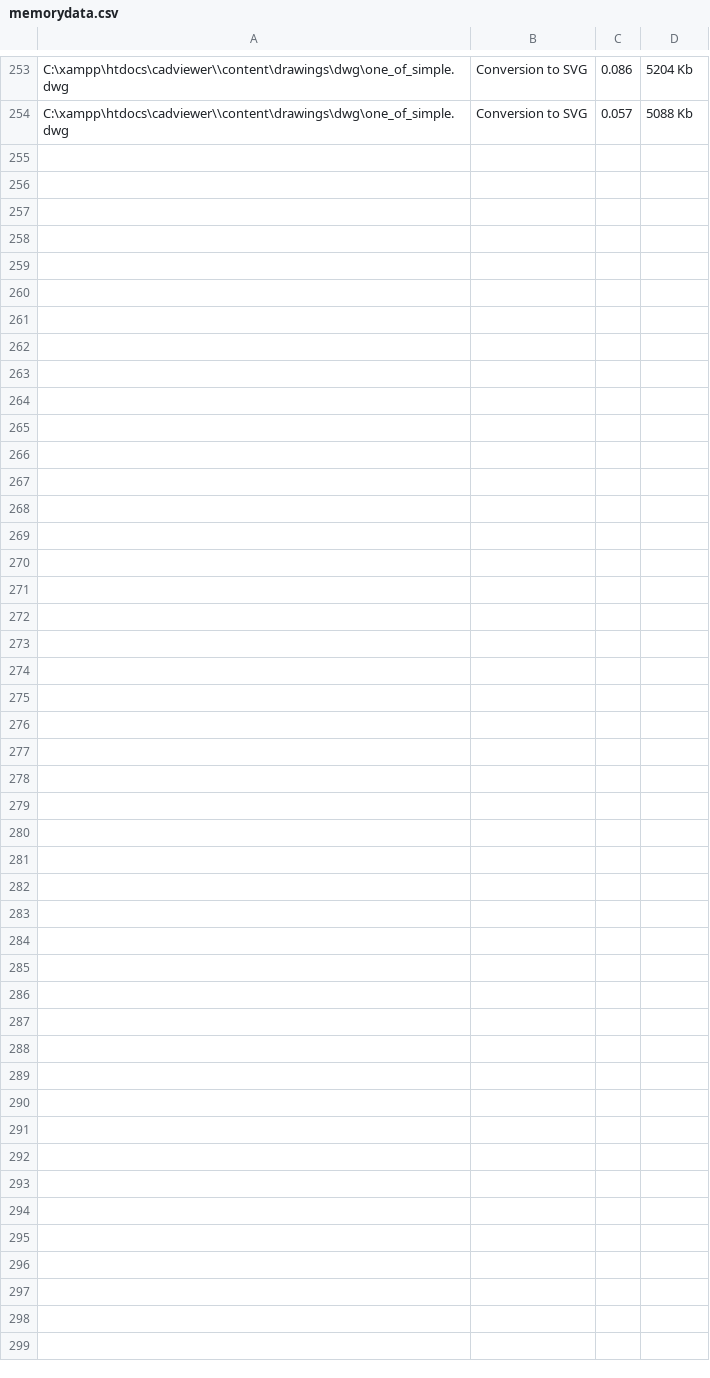
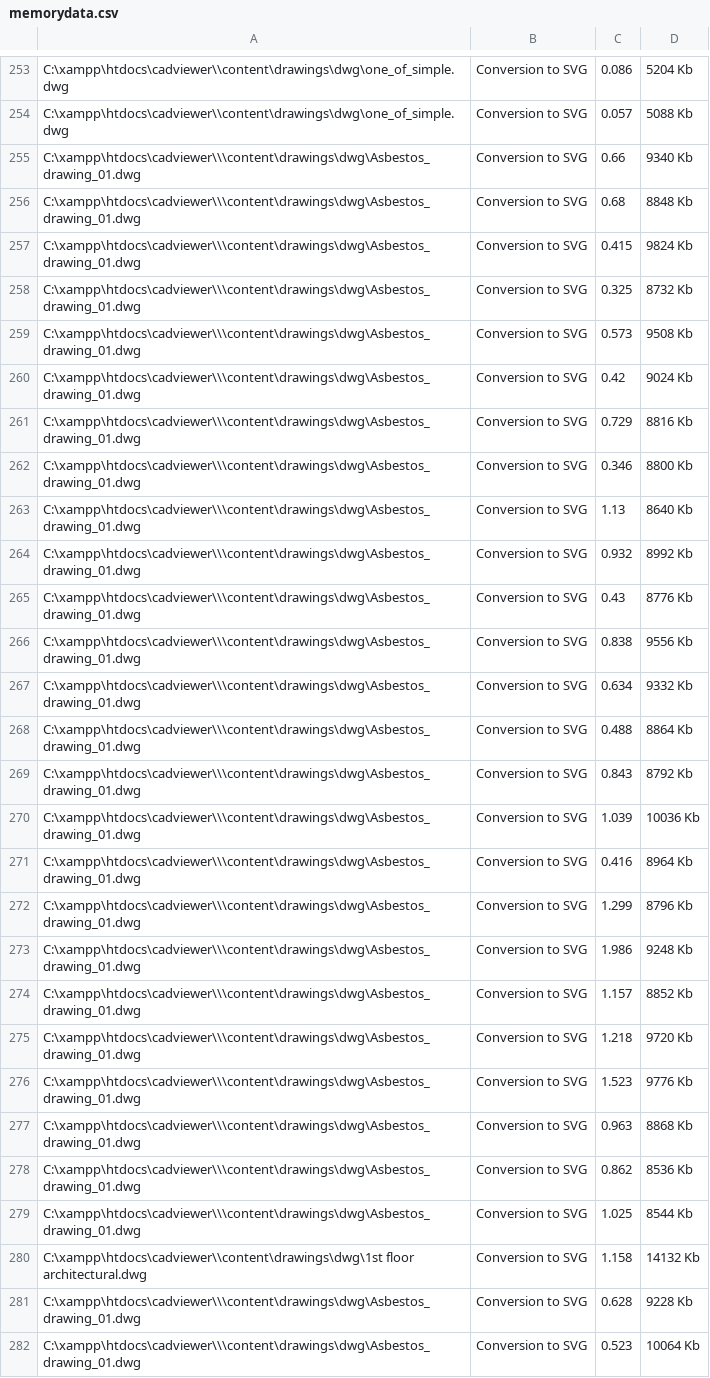
Before and after one commit to CADViewer/cadviewer-script-library, a CSV file: converters/ax2024/windows/memorydata.csv, drawn as a sheet; only a part is shown, gaps mark what is left out.

Commit message:
CADViewer v10.33.5 update

```diff
--- a/converters/ax2024/windows/memorydata.csv
+++ b/converters/ax2024/windows/memorydata.csv
@@ -254 +254,29 @@
 "C:\xampp\htdocs\cadviewer\\content\drawings\dwg\one_of_simple.dwg",Conversion to SVG,0.057,5088 Kb
+"C:\xampp\htdocs\cadviewer\\\content\drawings\dwg\Asbestos_drawing_01.dwg",Conversion to SVG,0.66,9340 Kb
+"C:\xampp\htdocs\cadviewer\\\content\drawings\dwg\Asbestos_drawing_01.dwg",Conversion to SVG,0.68,8848 Kb
+"C:\xampp\htdocs\cadviewer\\\content\drawings\dwg\Asbestos_drawing_01.dwg",Conversion to SVG,0.415,9824 Kb
+"C:\xampp\htdocs\cadviewer\\\content\drawings\dwg\Asbestos_drawing_01.dwg",Conversion to SVG,0.325,8732 Kb
+"C:\xampp\htdocs\cadviewer\\\content\drawings\dwg\Asbestos_drawing_01.dwg",Conversion to SVG,0.573,9508 Kb
+"C:\xampp\htdocs\cadviewer\\\content\drawings\dwg\Asbestos_drawing_01.dwg",Conversion to SVG,0.42,9024 Kb
+"C:\xampp\htdocs\cadviewer\\\content\drawings\dwg\Asbestos_drawing_01.dwg",Conversion to SVG,0.729,8816 Kb
+"C:\xampp\htdocs\cadviewer\\\content\drawings\dwg\Asbestos_drawing_01.dwg",Conversion to SVG,0.346,8800 Kb
+"C:\xampp\htdocs\cadviewer\\\content\drawings\dwg\Asbestos_drawing_01.dwg",Conversion to SVG,1.13,8640 Kb
+"C:\xampp\htdocs\cadviewer\\\content\drawings\dwg\Asbestos_drawing_01.dwg",Conversion to SVG,0.932,8992 Kb
+"C:\xampp\htdocs\cadviewer\\\content\drawings\dwg\Asbestos_drawing_01.dwg",Conversion to SVG,0.43,8776 Kb
+"C:\xampp\htdocs\cadviewer\\\content\drawings\dwg\Asbestos_drawing_01.dwg",Conversion to SVG,0.838,9556 Kb
+"C:\xampp\htdocs\cadviewer\\\content\drawings\dwg\Asbestos_drawing_01.dwg",Conversion to SVG,0.634,9332 Kb
+"C:\xampp\htdocs\cadviewer\\\content\drawings\dwg\Asbestos_drawing_01.dwg",Conversion to SVG,0.488,8864 Kb
+"C:\xampp\htdocs\cadviewer\\\content\drawings\dwg\Asbestos_drawing_01.dwg",Conversion to SVG,0.843,8792 Kb
+"C:\xampp\htdocs\cadviewer\\\content\drawings\dwg\Asbestos_drawing_01.dwg",Conversion to SVG,1.039,10036 Kb
+"C:\xampp\htdocs\cadviewer\\\content\drawings\dwg\Asbestos_drawing_01.dwg",Conversion to SVG,0.416,8964 Kb
+"C:\xampp\htdocs\cadviewer\\\content\drawings\dwg\Asbestos_drawing_01.dwg",Conversion to SVG,1.299,8796 Kb
+"C:\xampp\htdocs\cadviewer\\\content\drawings\dwg\Asbestos_drawing_01.dwg",Conversion to SVG,1.986,9248 Kb
+"C:\xampp\htdocs\cadviewer\\\content\drawings\dwg\Asbestos_drawing_01.dwg",Conversion to SVG,1.157,8852 Kb
+"C:\xampp\htdocs\cadviewer\\\content\drawings\dwg\Asbestos_drawing_01.dwg",Conversion to SVG,1.218,9720 Kb
+"C:\xampp\htdocs\cadviewer\\\content\drawings\dwg\Asbestos_drawing_01.dwg",Conversion to SVG,1.523,9776 Kb
+"C:\xampp\htdocs\cadviewer\\\content\drawings\dwg\Asbestos_drawing_01.dwg",Conversion to SVG,0.963,8868 Kb
+"C:\xampp\htdocs\cadviewer\\\content\drawings\dwg\Asbestos_drawing_01.dwg",Conversion to SVG,0.862,8536 Kb
+"C:\xampp\htdocs\cadviewer\\\content\drawings\dwg\Asbestos_drawing_01.dwg",Conversion to SVG,1.025,8544 Kb
+"C:\xampp\htdocs\cadviewer\\content\drawings\dwg\1st floor architectural.dwg",Conversion to SVG,1.158,14132 Kb
+"C:\xampp\htdocs\cadviewer\\\content\drawings\dwg\Asbestos_drawing_01.dwg",Conversion to SVG,0.628,9228 Kb
+"C:\xampp\htdocs\cadviewer\\\content\drawings\dwg\Asbestos_drawing_01.dwg",Conversion to SVG,0.523,10064 Kb
```
Also changed, not shown: 8 other files.
